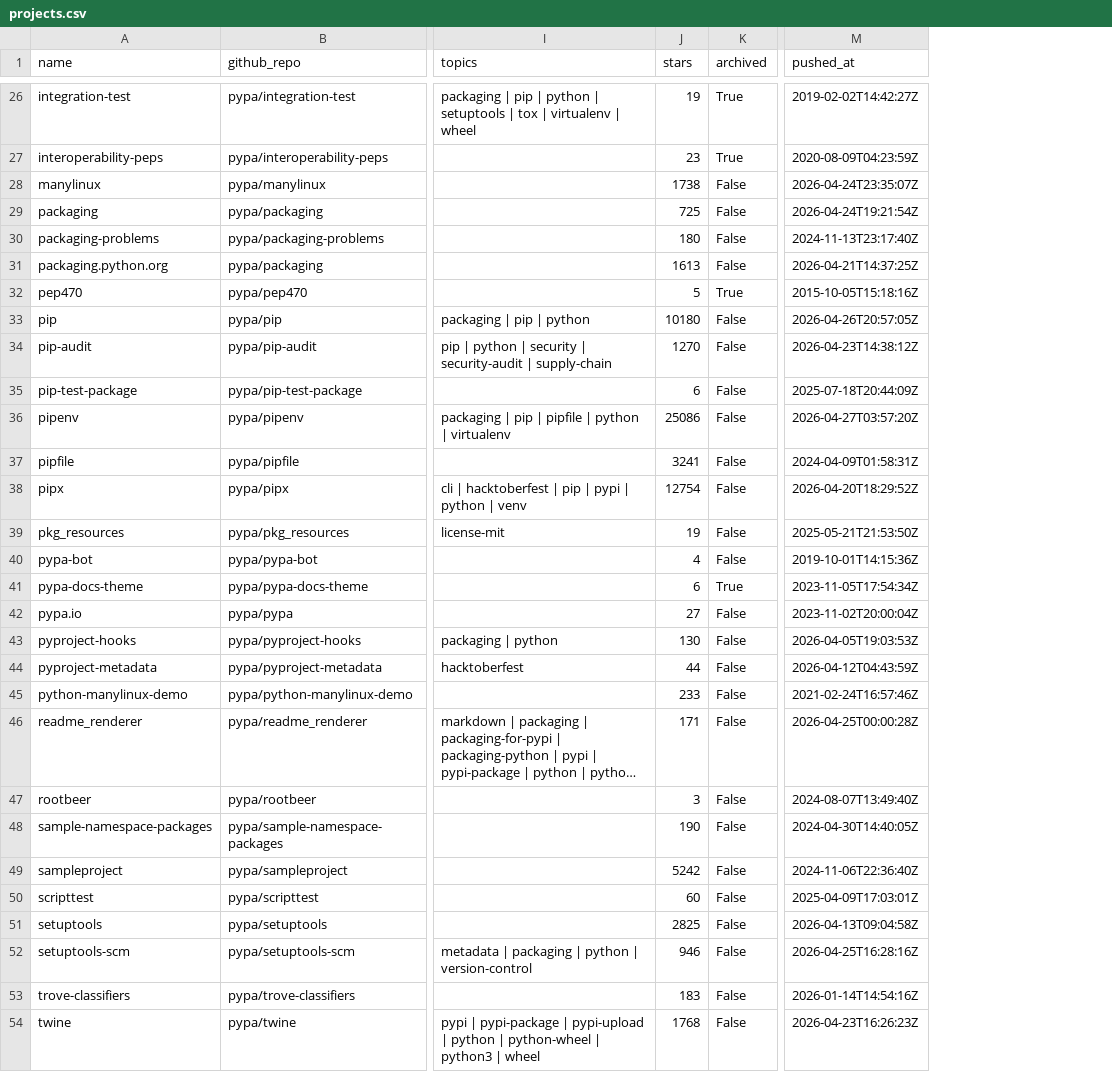
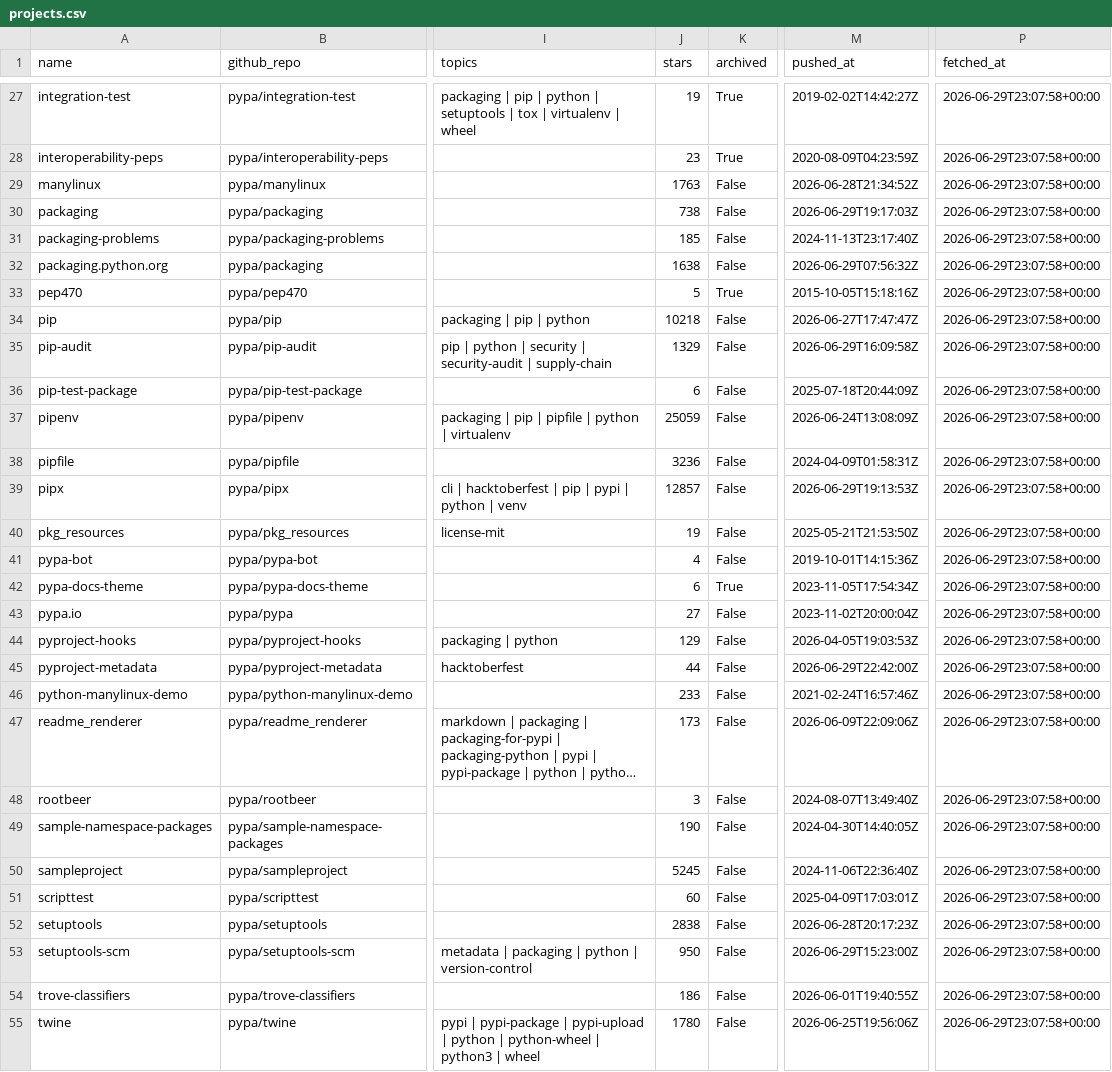
Before and after one commit to osendowment/model, a CSV file: data/sources/funding/psf/projects.csv, drawn as a sheet; only a part is shown, gaps mark what is left out; long unchanged cells end in …; addresses are those after the commit; the diff covers the shown part only; the diff names each change by its address in the sheet, - before the commit and + after, or states it on an @@ line.

```diff
--- a/data/sources/funding/psf/projects.csv
+++ b/data/sources/funding/psf/projects.csv
+column P (fetched_at), rows 27-55: all 2026-06-29T23:07:58+00:00
-J29 (stars): 1738
+J29 (stars): 1763
-M29 (pushed_at): 2026-04-24T23:35:07Z
+M29 (pushed_at): 2026-06-28T21:34:52Z
-J30 (stars): 725
+J30 (stars): 738
-M30 (pushed_at): 2026-04-24T19:21:54Z
+M30 (pushed_at): 2026-06-29T19:17:03Z
-J31 (stars): 180
+J31 (stars): 185
-J32 (stars): 1613
+J32 (stars): 1638
-M32 (pushed_at): 2026-04-21T14:37:25Z
+M32 (pushed_at): 2026-06-29T07:56:32Z
-J34 (stars): 10180
+J34 (stars): 10218
-M34 (pushed_at): 2026-04-26T20:57:05Z
+M34 (pushed_at): 2026-06-27T17:47:47Z
-J35 (stars): 1270
+J35 (stars): 1329
-M35 (pushed_at): 2026-04-23T14:38:12Z
+M35 (pushed_at): 2026-06-29T16:09:58Z
-J37 (stars): 25086
+J37 (stars): 25059
-M37 (pushed_at): 2026-04-27T03:57:20Z
+M37 (pushed_at): 2026-06-24T13:08:09Z
-J38 (stars): 3241
+J38 (stars): 3236
-J39 (stars): 12754
+J39 (stars): 12857
-M39 (pushed_at): 2026-04-20T18:29:52Z
+M39 (pushed_at): 2026-06-29T19:13:53Z
-J44 (stars): 130
+J44 (stars): 129
-M45 (pushed_at): 2026-04-12T04:43:59Z
+M45 (pushed_at): 2026-06-29T22:42:00Z
-J47 (stars): 171
+J47 (stars): 173
-M47 (pushed_at): 2026-04-25T00:00:28Z
+M47 (pushed_at): 2026-06-09T22:09:06Z
-J50 (stars): 5242
+J50 (stars): 5245
-J52 (stars): 2825
+J52 (stars): 2838
-M52 (pushed_at): 2026-04-13T09:04:58Z
+M52 (pushed_at): 2026-06-28T20:17:23Z
-J53 (stars): 946
+J53 (stars): 950
-M53 (pushed_at): 2026-04-25T16:28:16Z
+M53 (pushed_at): 2026-06-29T15:23:00Z
-J54 (stars): 183
+J54 (stars): 186
-M54 (pushed_at): 2026-01-14T14:54:16Z
+M54 (pushed_at): 2026-06-01T19:40:55Z
-J55 (stars): 1768
+J55 (stars): 1780
-M55 (pushed_at): 2026-04-23T16:26:23Z
+M55 (pushed_at): 2026-06-25T19:56:06Z
```
Also changed, not shown: 2 added rows and 115 edited cells elsewhere in this file, data/sources/funding/numfocus/projects.csv, data/sources/funding/openjs/projects.csv, 17 other files.
